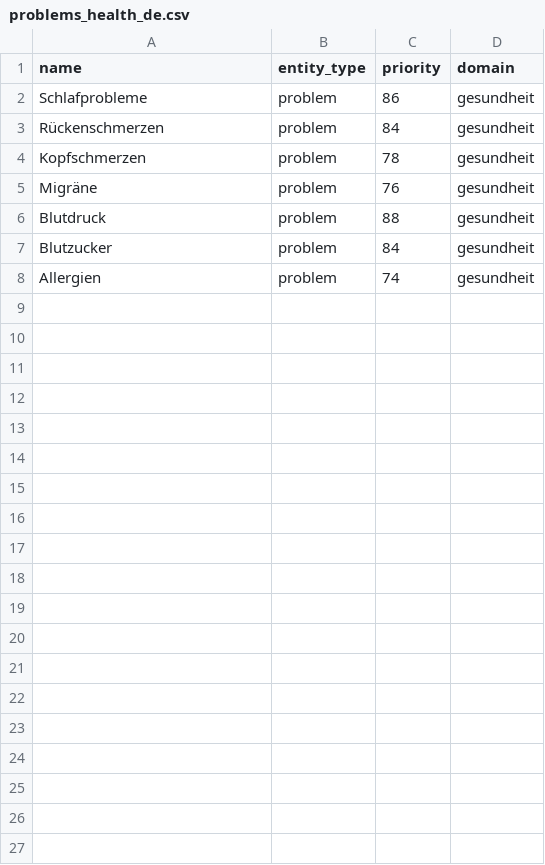
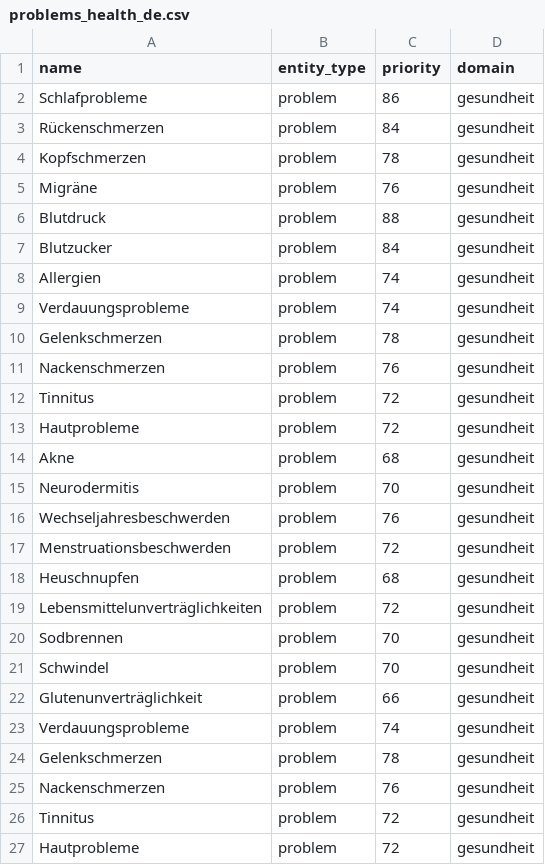
Before and after one commit to jeancecilia/Deutschland-Data-Mining, a CSV file: data/discovery_seed_universes/problems/problems_health_de.csv, drawn as a sheet; only a part is shown; the diff covers the shown part only.

```diff
--- a/data/discovery_seed_universes/problems/problems_health_de.csv
+++ b/data/discovery_seed_universes/problems/problems_health_de.csv
@@ -8 +8,20 @@ Blutzucker,problem,84,gesundheit
 Allergien,problem,74,gesundheit
+Verdauungsprobleme,problem,74,gesundheit
+Gelenkschmerzen,problem,78,gesundheit
+Nackenschmerzen,problem,76,gesundheit
+Tinnitus,problem,72,gesundheit
+Hautprobleme,problem,72,gesundheit
+Akne,problem,68,gesundheit
+Neurodermitis,problem,70,gesundheit
+Wechseljahresbeschwerden,problem,76,gesundheit
+Menstruationsbeschwerden,problem,72,gesundheit
+Heuschnupfen,problem,68,gesundheit
+Lebensmittelunverträglichkeiten,problem,72,gesundheit
+Sodbrennen,problem,70,gesundheit
+Schwindel,problem,70,gesundheit
+Glutenunverträglichkeit,problem,66,gesundheit
+Verdauungsprobleme,problem,74,gesundheit
+Gelenkschmerzen,problem,78,gesundheit
+Nackenschmerzen,problem,76,gesundheit
+Tinnitus,problem,72,gesundheit
+Hautprobleme,problem,72,gesundheit
```
Also changed, not shown: 9 added rows elsewhere in this file, data/discovery_seed_universes/compatibility/incompatible_combinations.csv, data/discovery_seed_universes/compatibility/risk_rules.csv, 20 other files.
